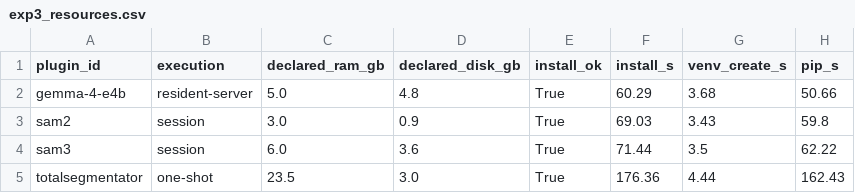
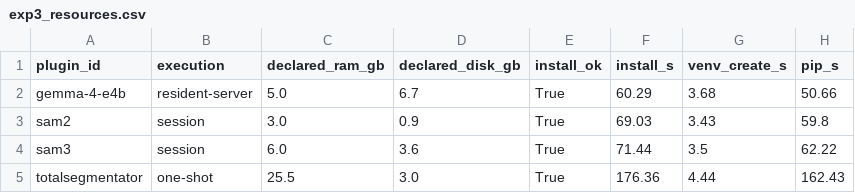
Before and after one commit to Essential-Citronnier/ODV-Annotate, a CSV file: eval/results/exp3_resources.csv, drawn as a sheet; only a part is shown; the diff names each change by its address in the sheet, - before the commit and + after, or states it on an @@ line.

```diff
--- a/eval/results/exp3_resources.csv
+++ b/eval/results/exp3_resources.csv
-D2 (declared_disk_gb): 4.8
+D2 (declared_disk_gb): 6.7
-C5 (declared_ram_gb): 23.5
+C5 (declared_ram_gb): 25.5
```
Also changed, not shown: eval/results/exp3_resources_arbitration.csv, 2 other files.
